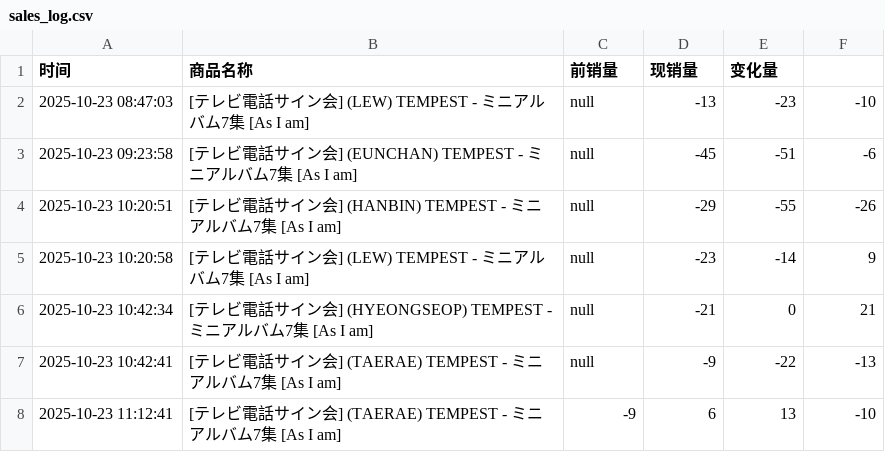
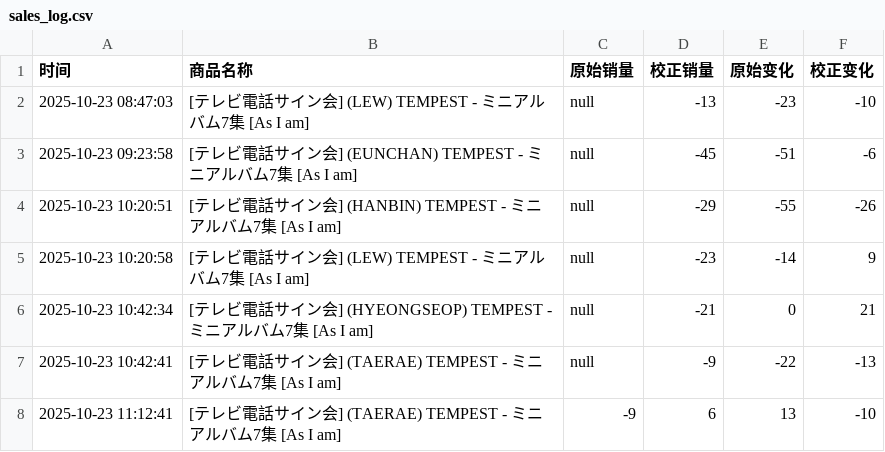
Before and after one commit to StellaW7616/ktown4u-monitor, a CSV file: sales_log.csv, drawn as a sheet.

Commit message:
Update sales_log.csv

```diff
--- a/sales_log.csv
+++ b/sales_log.csv
@@ -1,2 +1,2 @@
-时间,商品名称,前销量,现销量,变化量
+时间,商品名称,原始销量,校正销量,原始变化,校正变化
 2025-10-23 08:47:03,[テレビ電話サイン会] (LEW) TEMPEST - ミニアルバム7集 [As I am],null,-13,-23,-10
```
